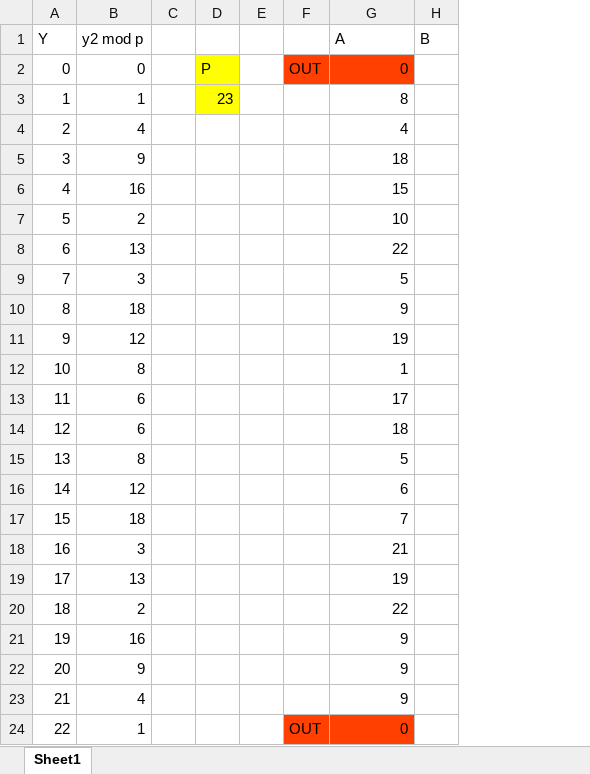
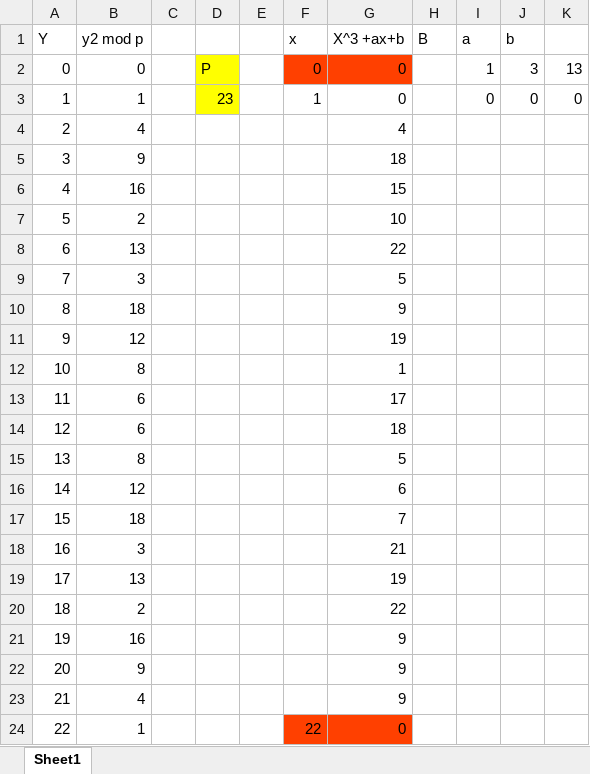
Before and after one commit to peter-tharwat/master, an Excel workbook: cg/ELEPTIC CURVE.xlsx, sheet Sheet1, drawn as a sheet; values as stored, in another font and other column widths than the file's, no borders; removed rows and columns are numbered as before the commit, all else as after; the diff names each change by its address in the sheet, - before the commit and + after, or states it on an @@ line.

```diff
--- a/cg/ELEPTIC CURVE.xlsx (sheet Sheet1)
+++ b/cg/ELEPTIC CURVE.xlsx (sheet Sheet1)
-column F, rows 2-24: OUT |  |  |  |  |  |  |  |  |  |  |  |  |  |  |  |  |  |  |  |  |  | OUT
+column F (x), rows 2-24: 0 | 1 |  |  |  |  |  |  |  |  |  |  |  |  |  |  |  |  |  |  |  |  | 22
+column I (a), rows 2-3: 1 | 0
+column J (b), rows 2-3: 3 | 0
+column K, rows 2-3: 13 | 0
-G1: A
+G1: X^3 +ax+b
-G3 (X^3 +ax+b): 8
+G3 (X^3 +ax+b): 0
```
Also changed, not shown: 1 other file.
